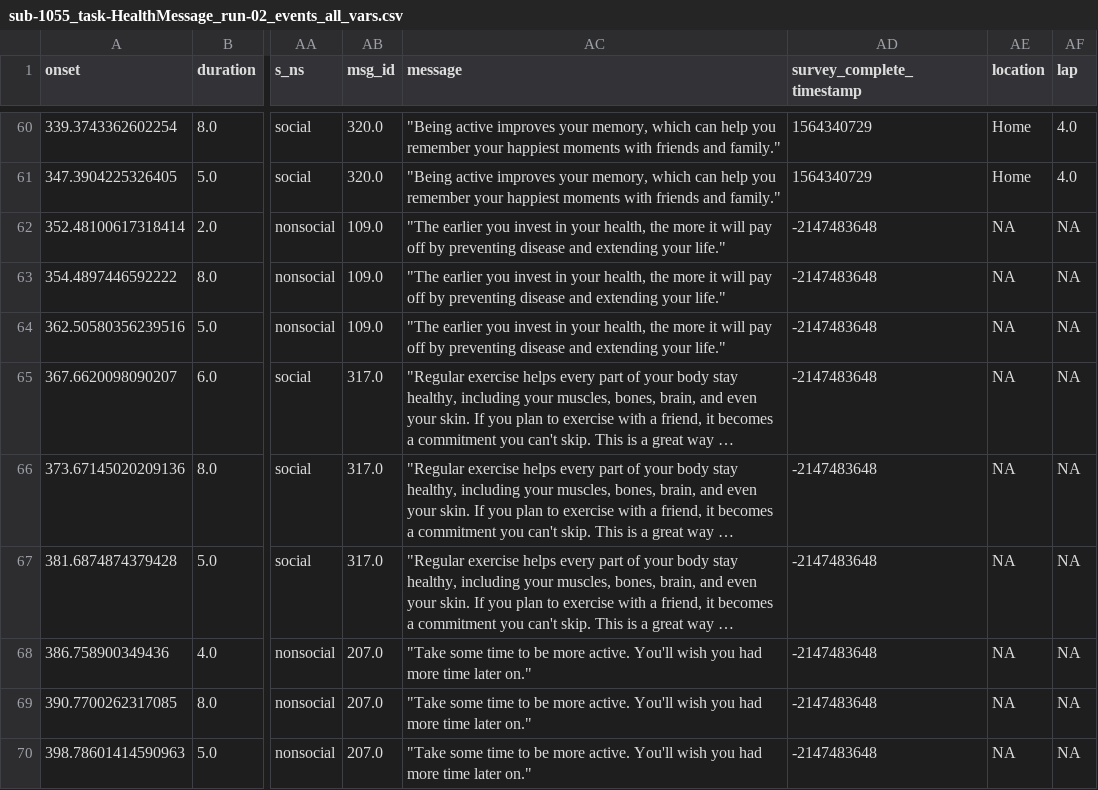
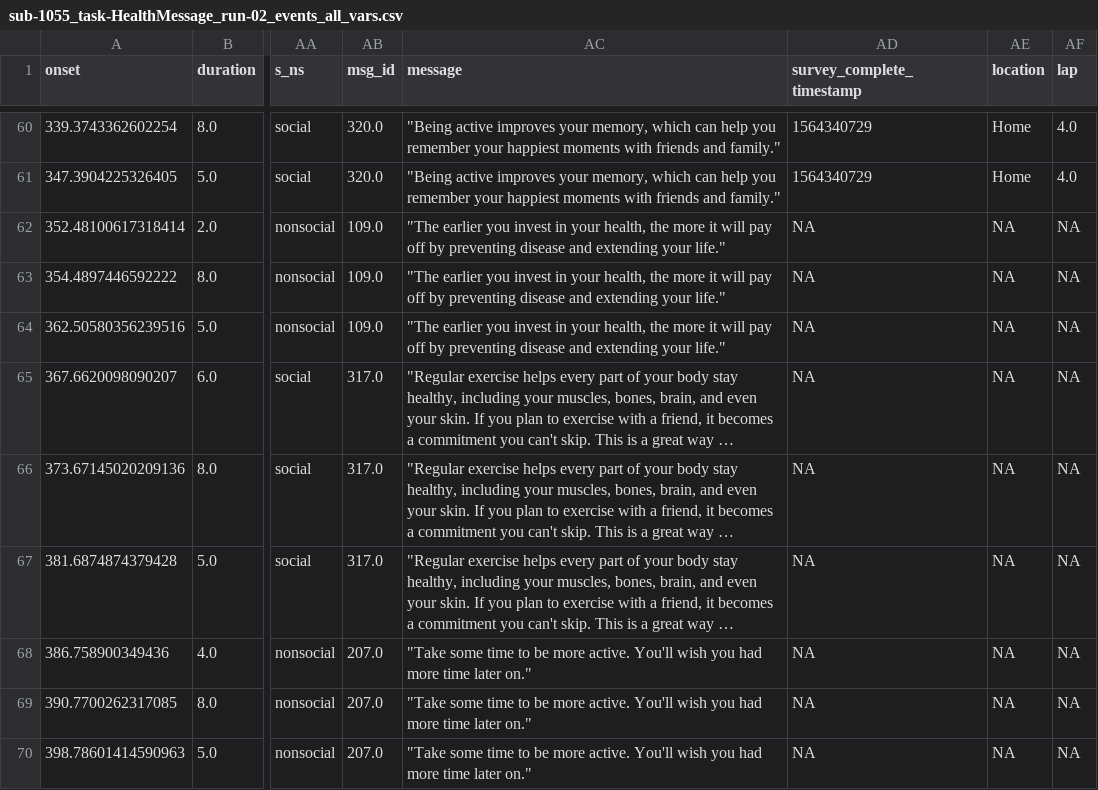
Before and after one commit to AlexanderBendeck/neurofit-study, a CSV file: data_merge/data_clean/sub-1055_task-HealthMessage_run-02_events_all_vars.csv, drawn as a sheet; only a part is shown, gaps mark what is left out; long unchanged cells end in …; the diff covers the shown part only; the diff names each change by its address in the sheet, - before the commit and + after, or states it on an @@ line.

Commit message:
Fixed survey timestamp bug

```diff
--- a/data_merge/data_clean/sub-1055_task-HealthMessage_run-02_events_all_vars.csv
+++ b/data_merge/data_clean/sub-1055_task-HealthMessage_run-02_events_all_vars.csv
-AD62:AD70 (survey_complete_timestamp): -2147483648
+AD62:AD70 (survey_complete_timestamp): NA
```
Also changed, not shown: 36 edited cells elsewhere in this file, data_merge/data_clean/sub-1055_task-HealthMessage_run-01_events_all_vars.csv, data_merge/data_clean/sub-1089_task-HealthMessage_run-01_events_all_vars.csv, 37 other files.
